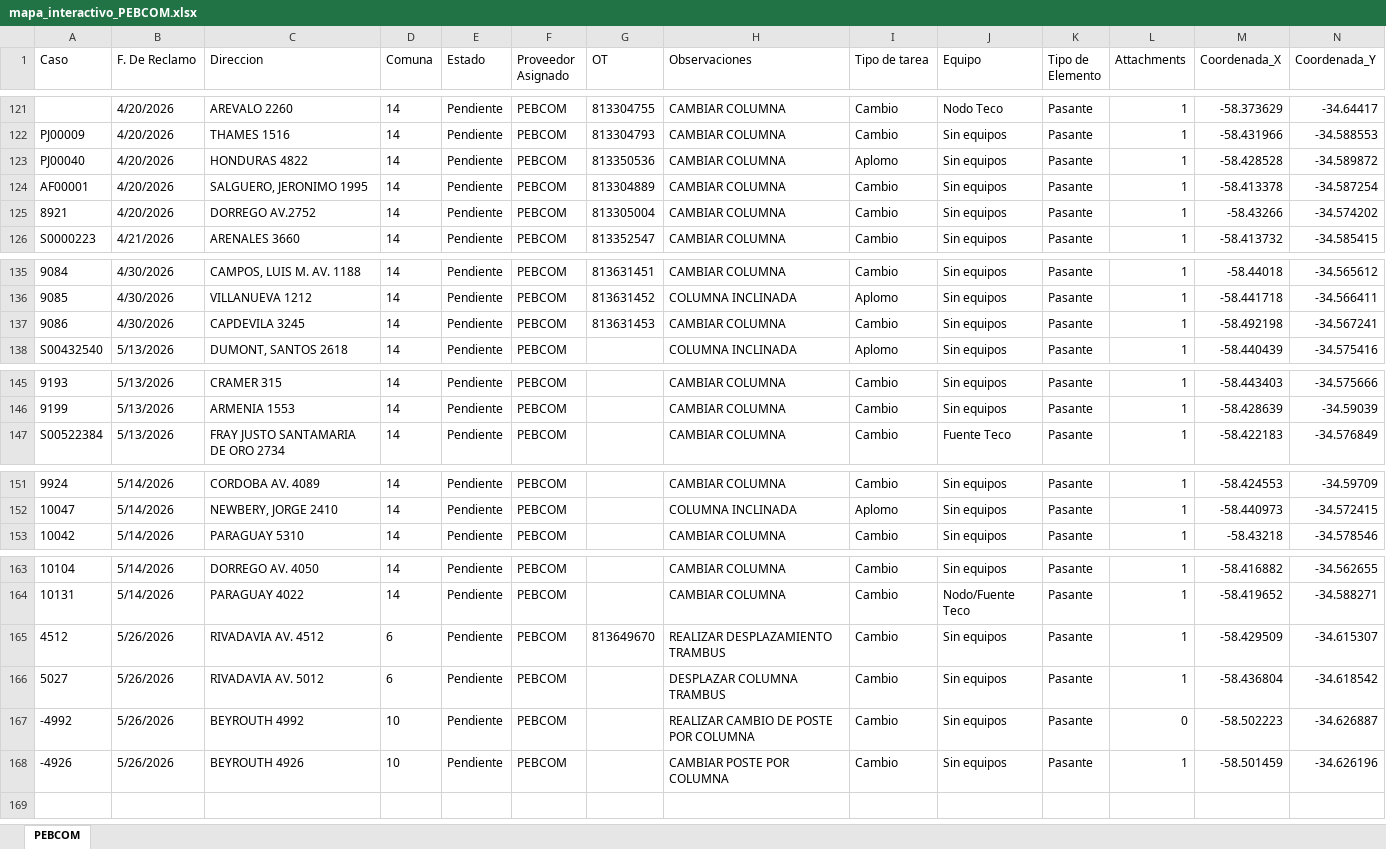
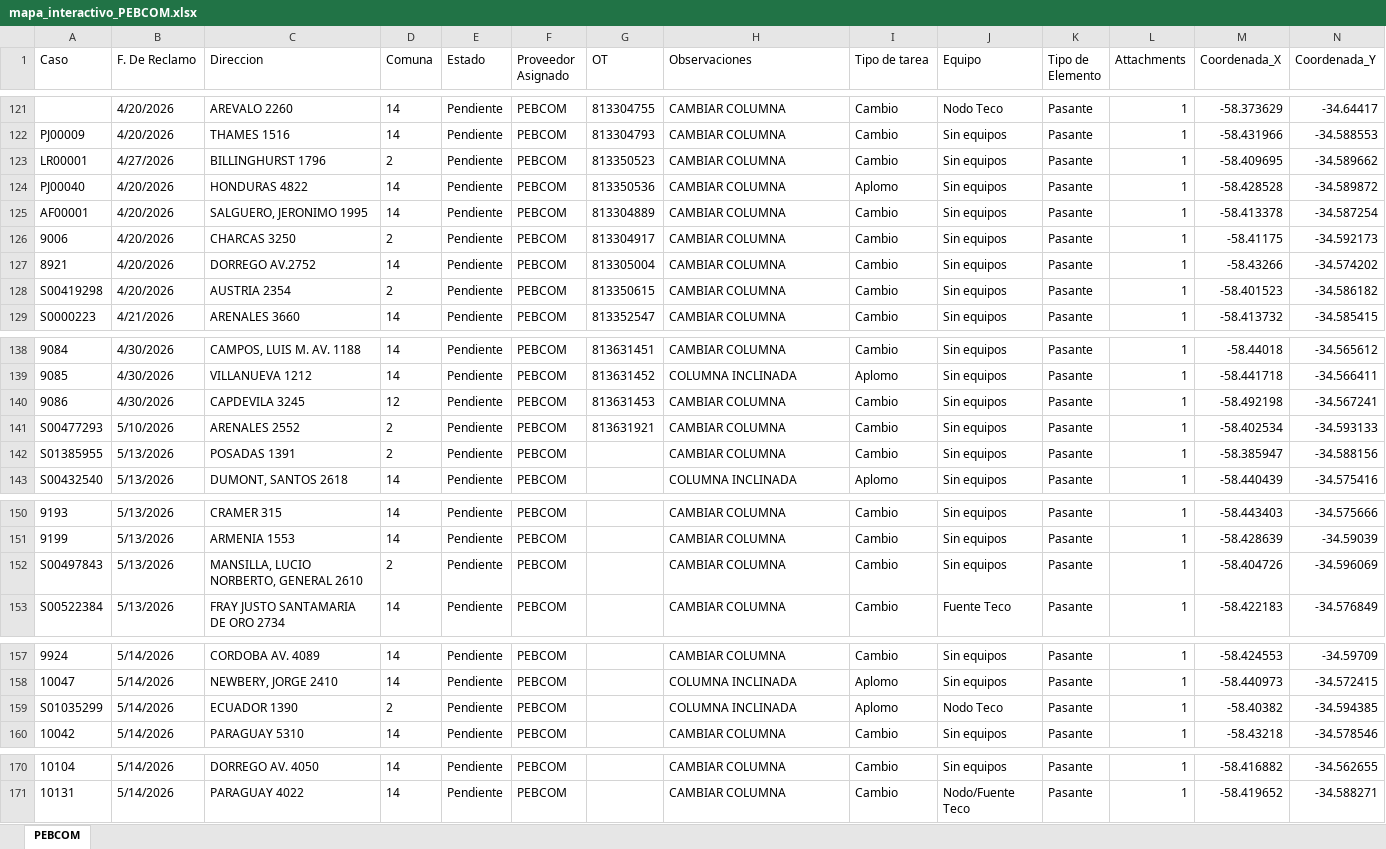
Before and after one commit to gestiondereclamosteco/pebcom, an Excel workbook: mapa_interactivo_PEBCOM.xlsx, sheet PEBCOM, drawn as a sheet; only a part is shown, gaps mark what is left out; values as stored, in another font and other column widths than the file's, no borders; removed rows and columns are numbered as before the commit, all else as after; rows hold the shown columns only; the diff names each change by its address in the sheet, - before the commit and + after, or states it on an @@ line.

Commit message:
Actualizacion automatica del mapa (2026-05-27 07:22:50)

```diff
--- a/mapa_interactivo_PEBCOM.xlsx (sheet PEBCOM)
+++ b/mapa_interactivo_PEBCOM.xlsx (sheet PEBCOM)
+row 123: LR00001 | 4/27/2026 | BILLINGHURST 1796 | 2 | Pendiente | PEBCOM | 813350523 | CAMBIAR COLUMNA | Cambio | Sin equipos | Pasante | 1 | -58.409695 | -34.589662
+row 126: 9006 | 4/20/2026 | CHARCAS 3250 | 2 | Pendiente | PEBCOM | 813304917 | CAMBIAR COLUMNA | Cambio | Sin equipos | Pasante | 1 | -58.41175 | -34.592173
+row 128: S00419298 | 4/20/2026 | AUSTRIA 2354 | 2 | Pendiente | PEBCOM | 813350615 | CAMBIAR COLUMNA | Cambio | Sin equipos | Pasante | 1 | -58.401523 | -34.586182
-D140 (Comuna): 14
+D140 (Comuna): 12
+row 141: S00477293 | 5/10/2026 | ARENALES 2552 | 2 | Pendiente | PEBCOM | 813631921 | CAMBIAR COLUMNA | Cambio | Sin equipos | Pasante | 1 | -58.402534 | -34.593133
+row 142: S01385955 | 5/13/2026 | POSADAS 1391 | 2 | Pendiente | PEBCOM |  | CAMBIAR COLUMNA | Cambio | Sin equipos | Pasante | 1 | -58.385947 | -34.588156
+row 152: S00497843 | 5/13/2026 | MANSILLA, LUCIO NORBERTO, GENERAL 2610 | 2 | Pendiente | PEBCOM |  | CAMBIAR COLUMNA | Cambio | Sin equipos | Pasante | 1 | -58.404726 | -34.596069
+row 159: S01035299 | 5/14/2026 | ECUADOR 1390 | 2 | Pendiente | PEBCOM |  | COLUMNA INCLINADA | Aplomo | Nodo Teco | Pasante | 1 | -58.40382 | -34.594385
-row 165: 4512 | 5/26/2026 | RIVADAVIA AV. 4512 | 6 | Pendiente | PEBCOM | 813649670 | REALIZAR DESPLAZAMIENTO TRAMBUS | Cambio | Sin equipos | Pasante | 1 | -58.429509 | -34.615307
-row 166: 5027 | 5/26/2026 | RIVADAVIA AV. 5012 | 6 | Pendiente | PEBCOM |  | DESPLAZAR COLUMNA TRAMBUS | Cambio | Sin equipos | Pasante | 1 | -58.436804 | -34.618542
-row 167: -4992 | 5/26/2026 | BEYROUTH 4992 | 10 | Pendiente | PEBCOM |  | REALIZAR CAMBIO DE POSTE POR COLUMNA | Cambio | Sin equipos | Pasante | 0 | -58.502223 | -34.626887
-row 168: -4926 | 5/26/2026 | BEYROUTH 4926 | 10 | Pendiente | PEBCOM |  | CAMBIAR POSTE POR COLUMNA | Cambio | Sin equipos | Pasante | 1 | -58.501459 | -34.626196
```
Also changed, not shown: 1 other file.
